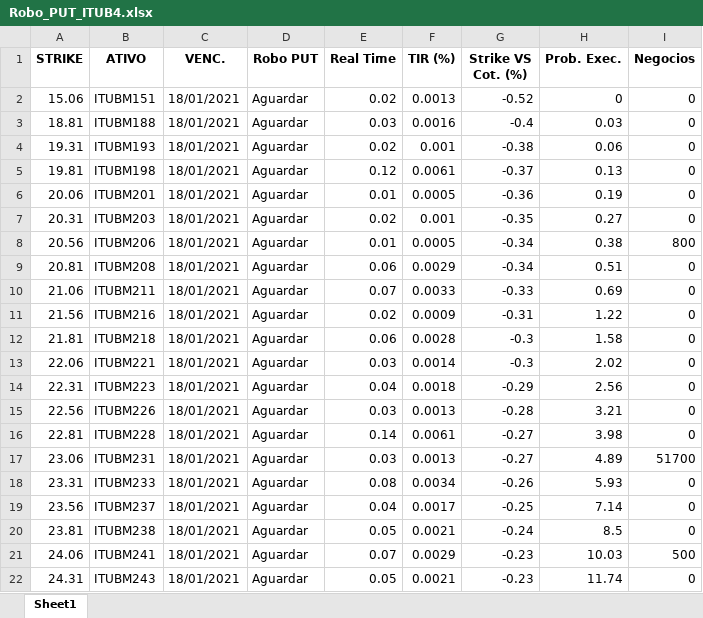
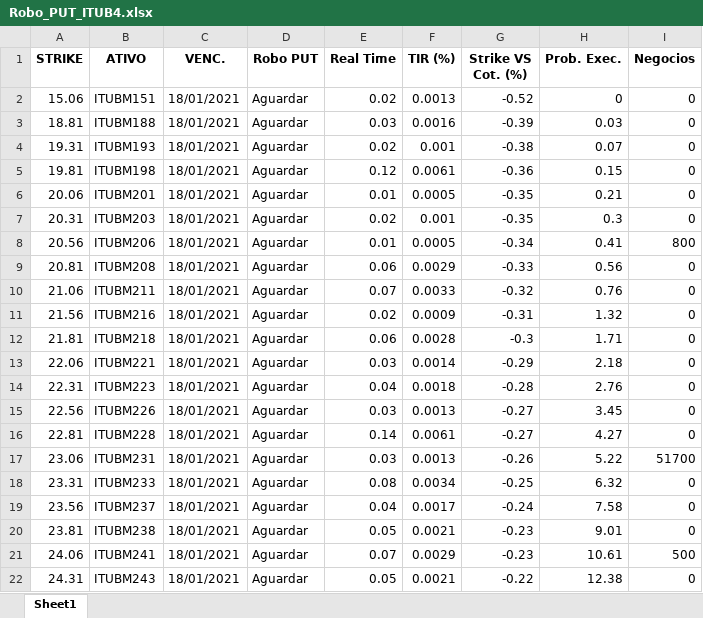
Before and after one commit to eduardobarros13/investsystem, an Excel workbook: Robo_PUT_ITUB4.xlsx, sheet Sheet1, drawn as a sheet; only a part is shown; values as stored, in another font and other column widths than the file's, no borders; the diff covers the shown part only; the diff names each change by its address in the sheet, - before the commit and + after, or states it on an @@ line.

```diff
--- a/Robo_PUT_ITUB4.xlsx (sheet Sheet1)
+++ b/Robo_PUT_ITUB4.xlsx (sheet Sheet1)
-G3 (Strike VS Cot. (%)): -0.4
+G3 (Strike VS Cot. (%)): -0.39
-H4 (Prob. Exec.): 0.06
+H4 (Prob. Exec.): 0.07
-G5 (Strike VS Cot. (%)): -0.37
+G5 (Strike VS Cot. (%)): -0.36
-H5 (Prob. Exec.): 0.13
+H5 (Prob. Exec.): 0.15
-G6 (Strike VS Cot. (%)): -0.36
+G6 (Strike VS Cot. (%)): -0.35
-H6 (Prob. Exec.): 0.19
+H6 (Prob. Exec.): 0.21
-H7 (Prob. Exec.): 0.27
+H7 (Prob. Exec.): 0.3
-H8 (Prob. Exec.): 0.38
+H8 (Prob. Exec.): 0.41
-G9 (Strike VS Cot. (%)): -0.34
+G9 (Strike VS Cot. (%)): -0.33
-H9 (Prob. Exec.): 0.51
+H9 (Prob. Exec.): 0.56
-G10 (Strike VS Cot. (%)): -0.33
+G10 (Strike VS Cot. (%)): -0.32
-H10 (Prob. Exec.): 0.69
+H10 (Prob. Exec.): 0.76
-H11 (Prob. Exec.): 1.22
+H11 (Prob. Exec.): 1.32
-H12 (Prob. Exec.): 1.58
+H12 (Prob. Exec.): 1.71
-G13 (Strike VS Cot. (%)): -0.3
+G13 (Strike VS Cot. (%)): -0.29
-H13 (Prob. Exec.): 2.02
+H13 (Prob. Exec.): 2.18
-G14 (Strike VS Cot. (%)): -0.29
+G14 (Strike VS Cot. (%)): -0.28
-H14 (Prob. Exec.): 2.56
+H14 (Prob. Exec.): 2.76
-G15 (Strike VS Cot. (%)): -0.28
+G15 (Strike VS Cot. (%)): -0.27
-H15 (Prob. Exec.): 3.21
+H15 (Prob. Exec.): 3.45
-H16 (Prob. Exec.): 3.98
+H16 (Prob. Exec.): 4.27
-G17 (Strike VS Cot. (%)): -0.27
+G17 (Strike VS Cot. (%)): -0.26
-H17 (Prob. Exec.): 4.89
+H17 (Prob. Exec.): 5.22
-G18 (Strike VS Cot. (%)): -0.26
+G18 (Strike VS Cot. (%)): -0.25
-H18 (Prob. Exec.): 5.93
+H18 (Prob. Exec.): 6.32
-G19 (Strike VS Cot. (%)): -0.25
+G19 (Strike VS Cot. (%)): -0.24
-H19 (Prob. Exec.): 7.14
+H19 (Prob. Exec.): 7.58
-G20 (Strike VS Cot. (%)): -0.24
+G20 (Strike VS Cot. (%)): -0.23
-H20 (Prob. Exec.): 8.5
+H20 (Prob. Exec.): 9.01
-H21 (Prob. Exec.): 10.03
+H21 (Prob. Exec.): 10.61
-G22 (Strike VS Cot. (%)): -0.23
+G22 (Strike VS Cot. (%)): -0.22
-H22 (Prob. Exec.): 11.74
+H22 (Prob. Exec.): 12.38
```
Also changed, not shown: 142 edited cells elsewhere in this sheet, Robo_PUT_PETR4.xlsx, 2 other files.
